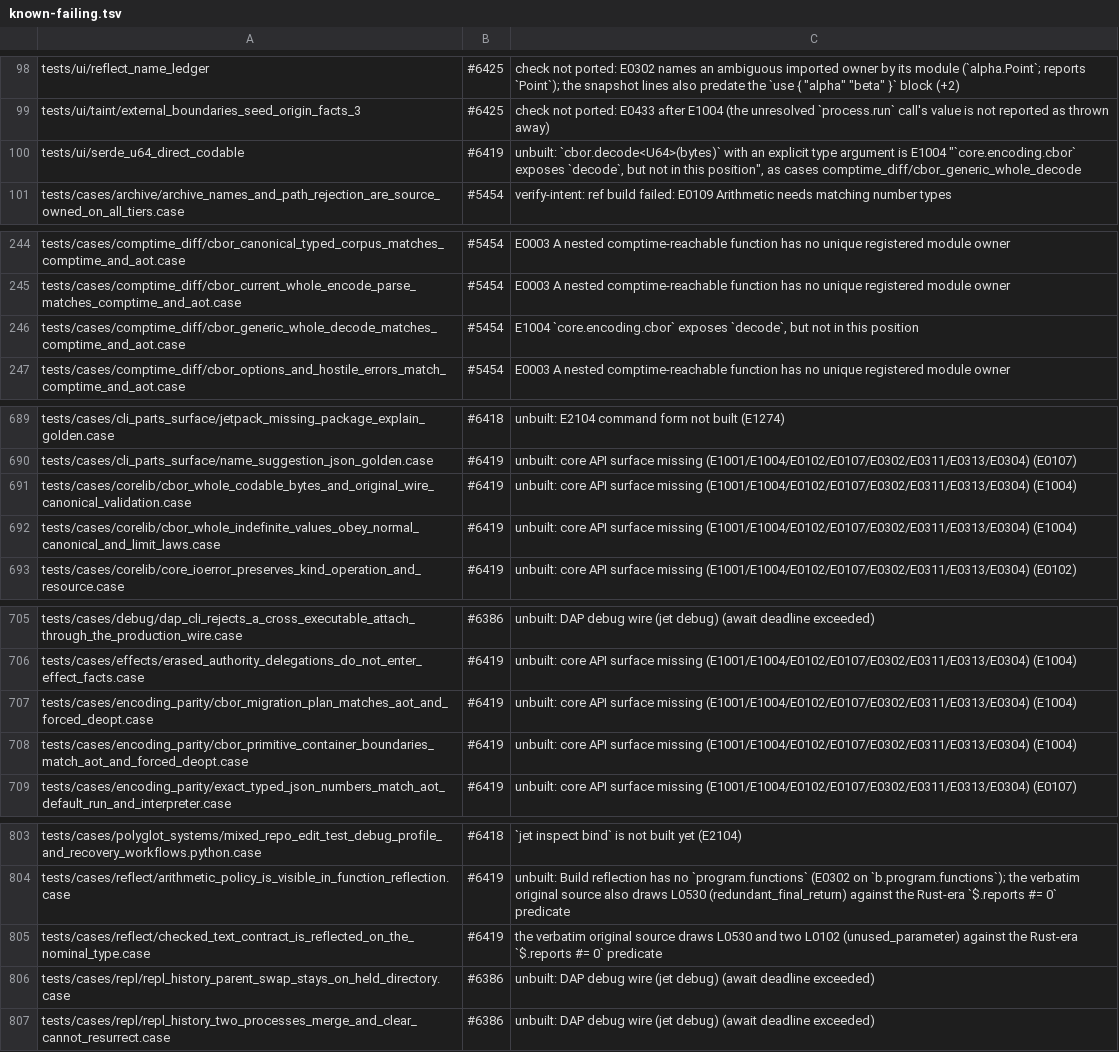
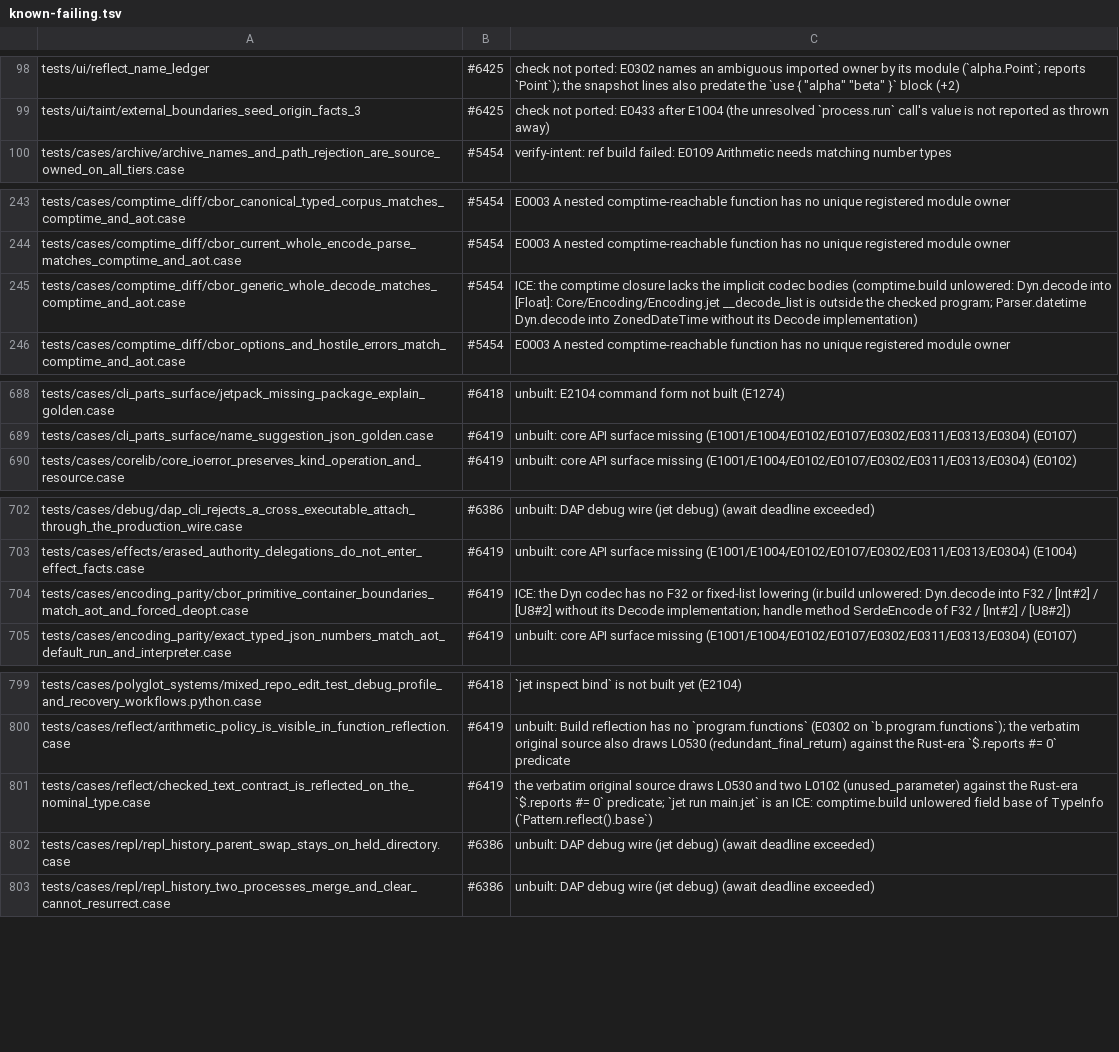
Before and after one commit to jet-language/jet, a TSV file: Tools/testkit/known-failing.tsv, drawn as a sheet; only a part is shown, gaps mark what is left out.

Commit message:
cbor typed decode<T>, #CodableAsBase codecs as generated serde impls, migration change errors fail the decode (#6419)

```diff
--- a/Tools/testkit/known-failing.tsv
+++ b/Tools/testkit/known-failing.tsv
@@ -99,3 +99,2 @@ tests/ui/reflect_name_ledger	#6425	check not ported: E0302 names an ambiguous im
 tests/ui/taint/external_boundaries_seed_origin_facts_3	#6425	check not ported: E0433 after E1004 (the unresolved `process.run` call's value is not reported as thrown away)
-tests/ui/serde_u64_direct_codable	#6419	unbuilt: `cbor.decode<U64>(bytes)` with an explicit type argument is E1004 "`core.encoding.cbor` exposes `decode`, but not in this position", as cases comptime_diff/cbor_generic_whole_decode
 tests/cases/archive/archive_names_and_path_rejection_are_source_owned_on_all_tiers.case	#5454	verify-intent: ref build failed: E0109 Arithmetic needs matching number types
@@ -245,3 +244,3 @@ tests/cases/comptime_diff/cbor_canonical_typed_corpus_matches_comptime_and_aot.c
 tests/cases/comptime_diff/cbor_current_whole_encode_parse_matches_comptime_and_aot.case	#5454	E0003 A nested comptime-reachable function has no unique registered module owner
-tests/cases/comptime_diff/cbor_generic_whole_decode_matches_comptime_and_aot.case	#5454	E1004 `core.encoding.cbor` exposes `decode`, but not in this position
+tests/cases/comptime_diff/cbor_generic_whole_decode_matches_comptime_and_aot.case	#5454	ICE: the comptime closure lacks the implicit codec bodies (comptime.build unlowered: Dyn.decode into [Float]: Core/Encoding/Encoding.jet __decode_list is outside the checked program; Parser.datetime Dyn.decode into ZonedDateTime without its Decode implementation)
 tests/cases/comptime_diff/cbor_options_and_hostile_errors_match_comptime_and_aot.case	#5454	E0003 A nested comptime-reachable function has no unique registered module owner
@@ -690,4 +689,2 @@ tests/cases/cli_parts_surface/jetpack_missing_package_explain_golden.case	#6418
 tests/cases/cli_parts_surface/name_suggestion_json_golden.case	#6419	unbuilt: core API surface missing (E1001/E1004/E0102/E0107/E0302/E0311/E0313/E0304) (E0107)
-tests/cases/corelib/cbor_whole_codable_bytes_and_original_wire_canonical_validation.case	#6419	unbuilt: core API surface missing (E1001/E1004/E0102/E0107/E0302/E0311/E0313/E0304) (E1004)
-tests/cases/corelib/cbor_whole_indefinite_values_obey_normal_canonical_and_limit_laws.case	#6419	unbuilt: core API surface missing (E1001/E1004/E0102/E0107/E0302/E0311/E0313/E0304) (E1004)
 tests/cases/corelib/core_ioerror_preserves_kind_operation_and_resource.case	#6419	unbuilt: core API surface missing (E1001/E1004/E0102/E0107/E0302/E0311/E0313/E0304) (E0102)
@@ -706,4 +703,3 @@ tests/cases/debug/dap_cli_rejects_a_cross_executable_attach_through_the_producti
 tests/cases/effects/erased_authority_delegations_do_not_enter_effect_facts.case	#6419	unbuilt: core API surface missing (E1001/E1004/E0102/E0107/E0302/E0311/E0313/E0304) (E1004)
-tests/cases/encoding_parity/cbor_migration_plan_matches_aot_and_forced_deopt.case	#6419	unbuilt: core API surface missing (E1001/E1004/E0102/E0107/E0302/E0311/E0313/E0304) (E1004)
-tests/cases/encoding_parity/cbor_primitive_container_boundaries_match_aot_and_forced_deopt.case	#6419	unbuilt: core API surface missing (E1001/E1004/E0102/E0107/E0302/E0311/E0313/E0304) (E1004)
+tests/cases/encoding_parity/cbor_primitive_container_boundaries_match_aot_and_forced_deopt.case	#6419	ICE: the Dyn codec has no F32 or fixed-list lowering (ir.build unlowered: Dyn.decode into F32 / [Int#2] / [U8#2] without its Decode implementation; handle method SerdeEncode of F32 / [Int#2] / [U8#2])
 tests/cases/encoding_parity/exact_typed_json_numbers_match_aot_default_run_and_interpreter.case	#6419	unbuilt: core API surface missing (E1001/E1004/E0102/E0107/E0302/E0311/E0313/E0304) (E0107)
@@ -804,3 +800,3 @@ tests/cases/polyglot_systems/mixed_repo_edit_test_debug_profile_and_recovery_wor
 tests/cases/reflect/arithmetic_policy_is_visible_in_function_reflection.case	#6419	unbuilt: Build reflection has no `program.functions` (E0302 on `b.program.functions`); the verbatim original source also draws L0530 (redundant_final_return) against the Rust-era `$.reports #= 0` predicate
-tests/cases/reflect/checked_text_contract_is_reflected_on_the_nominal_type.case	#6419	the verbatim original source draws L0530 and two L0102 (unused_parameter) against the Rust-era `$.reports #= 0` predicate
+tests/cases/reflect/checked_text_contract_is_reflected_on_the_nominal_type.case	#6419	the verbatim original source draws L0530 and two L0102 (unused_parameter) against the Rust-era `$.reports #= 0` predicate; `jet run main.jet` is an ICE: comptime.build unlowered field base of TypeInfo (`Pattern.reflect().base`)
 tests/cases/repl/repl_history_parent_swap_stays_on_held_directory.case	#6386	unbuilt: DAP debug wire (jet debug) (await deadline exceeded)
```
Also changed, not shown: 8 other files.
